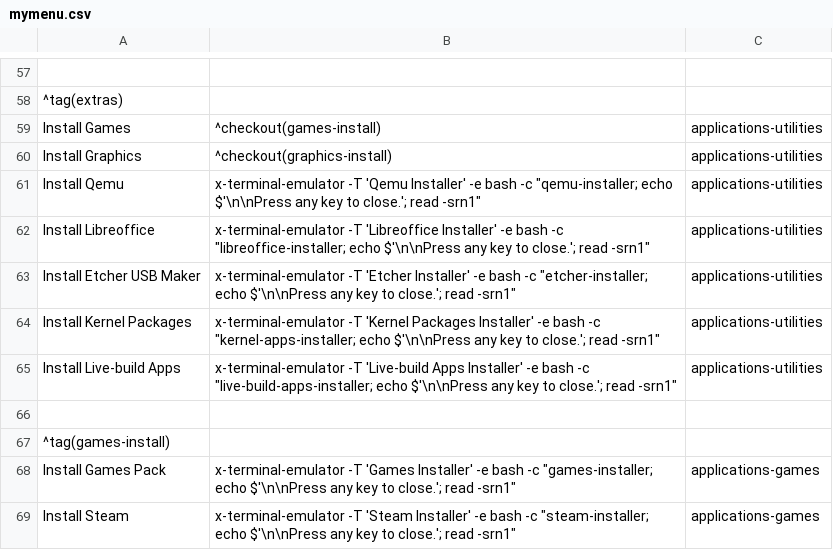
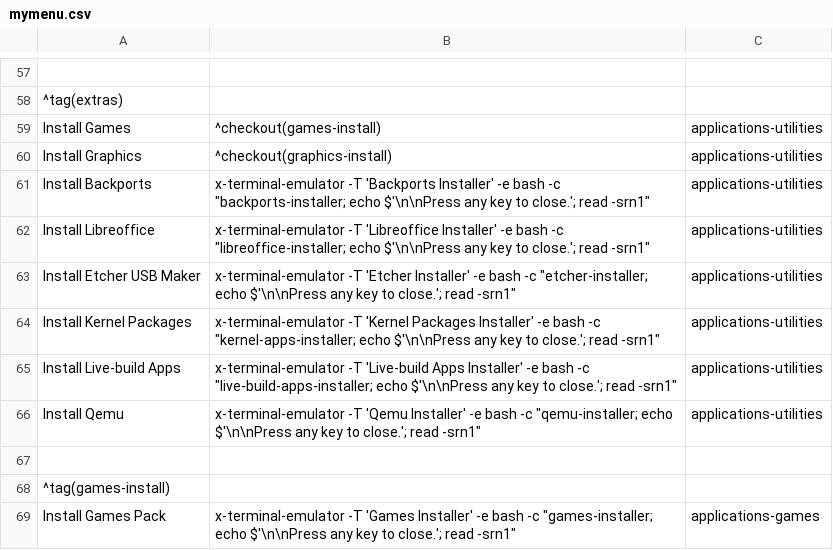
Before and after one commit to sleekmason/Lilidog-i386, a CSV file: config/includes.chroot_after_packages/etc/skel/.config/jgmenu/jgmenu.bak/mymenu.csv, drawn as a sheet; only a part is shown, gaps mark what is left out; the shorter side is filled out with more unchanged rows.

Commit message:
Added backports installer to Extras menu. This also adds option for fast track.

```diff
--- a/config/includes.chroot_after_packages/etc/skel/.config/jgmenu/jgmenu.bak/mymenu.csv
+++ b/config/includes.chroot_after_packages/etc/skel/.config/jgmenu/jgmenu.bak/mymenu.csv
@@ -60,3 +60,3 @@ Install Games,^checkout(games-install),applications-utilities
 Install Graphics,^checkout(graphics-install),applications-utilities
-Install Qemu,             x-terminal-emulator -T 'Qemu Installer' -e bash -c "qemu-installer; echo $'\n\nPress any key to close.'; read -srn1",                       applications-utilities
+Install Backports,        x-terminal-emulator -T 'Backports Installer' -e bash -c "backports-installer; echo $'\n\nPress any key to close.'; read -srn1",             applications-utilities
 Install Libreoffice,      x-terminal-emulator -T 'Libreoffice Installer' -e bash -c "libreoffice-installer; echo $'\n\nPress any key to close.'; read -srn1",         applications-utilities
@@ -65,2 +65,3 @@ Install Kernel Packages,  x-terminal-emulator -T 'Kernel Packages Installer' -e
 Install Live-build Apps,  x-terminal-emulator -T 'Live-build Apps Installer' -e bash -c "live-build-apps-installer; echo $'\n\nPress any key to close.'; read -srn1", applications-utilities
+Install Qemu,             x-terminal-emulator -T 'Qemu Installer' -e bash -c "qemu-installer; echo $'\n\nPress any key to close.'; read -srn1",                       applications-utilities
 
```
Also changed, not shown: config/includes.chroot_after_packages/etc/skel/.config/jgmenu/mymenu.csv, 1 other file.
